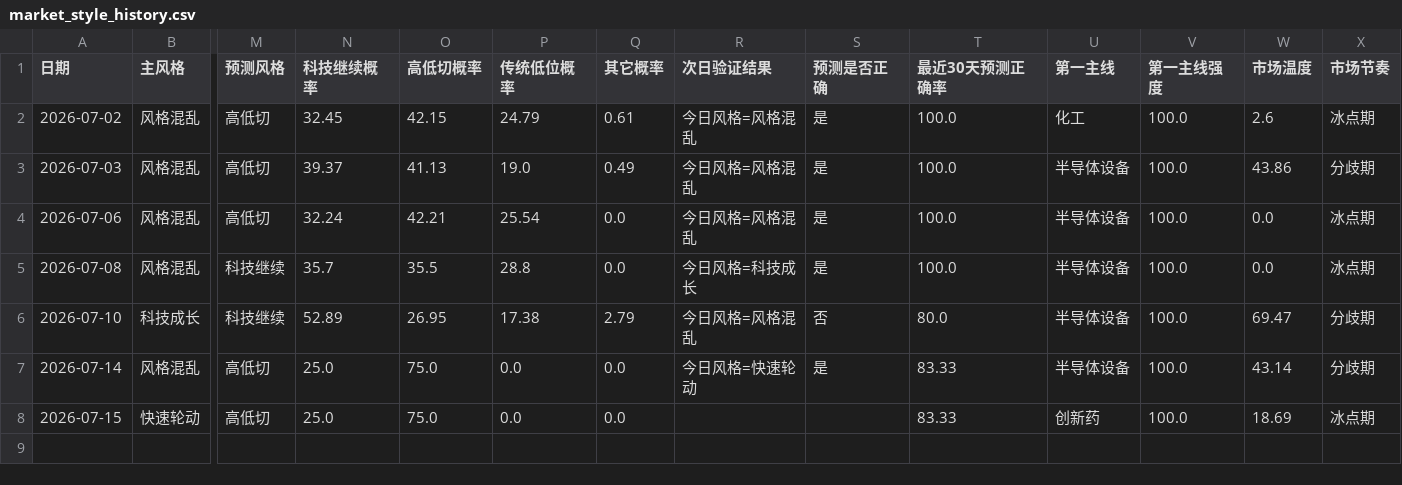
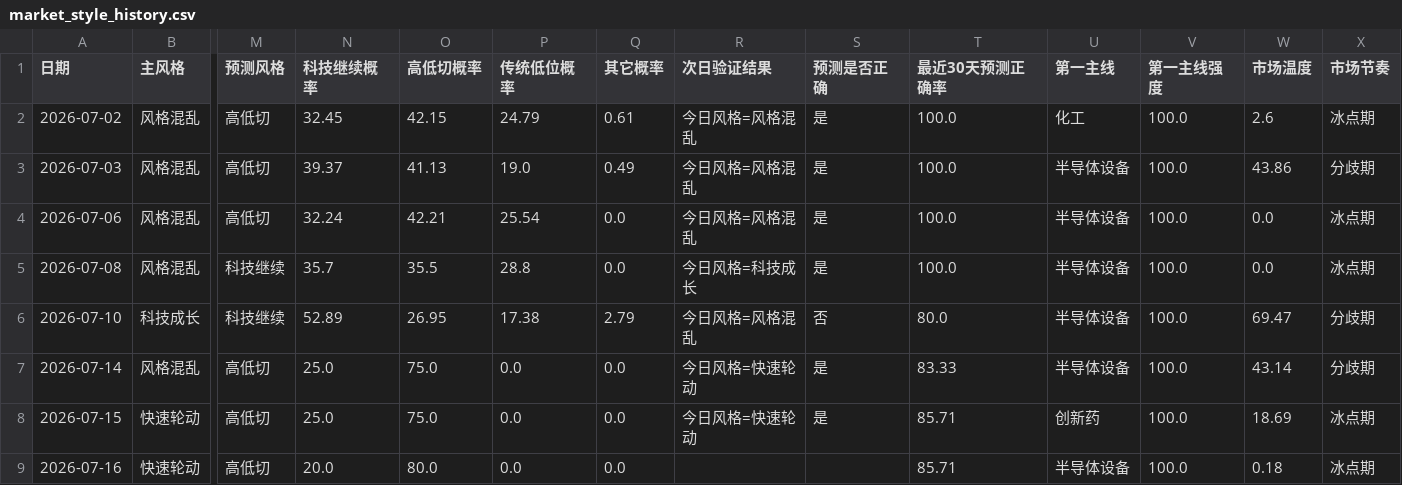
Before and after one commit to motong1969/A-, a CSV file: history/market_style_history.csv, drawn as a sheet; only a part is shown, gaps mark what is left out; rows hold the shown columns only; the diff names each change by its address in the sheet, - before the commit and + after, or states it on an @@ line.

```diff
--- a/history/market_style_history.csv
+++ b/history/market_style_history.csv
-R8 (次日验证结果): (empty)
+R8 (次日验证结果): 今日风格=快速轮动
-S8 (预测是否正确): (empty)
+S8 (预测是否正确): 是
-T8 (最近30天预测正确率): 83.33
+T8 (最近30天预测正确率): 85.71
+row 9: 2026-07-16 | 快速轮动 | 高低切 | 20.0 | 80.0 | 0.0 | 0.0 |  |  | 85.71 | 半导体设备 | 100.0 | 0.18 | 冰点期
```
Also changed, not shown: history/performance_summary.csv, history/selection_history.csv, 6 other files.
